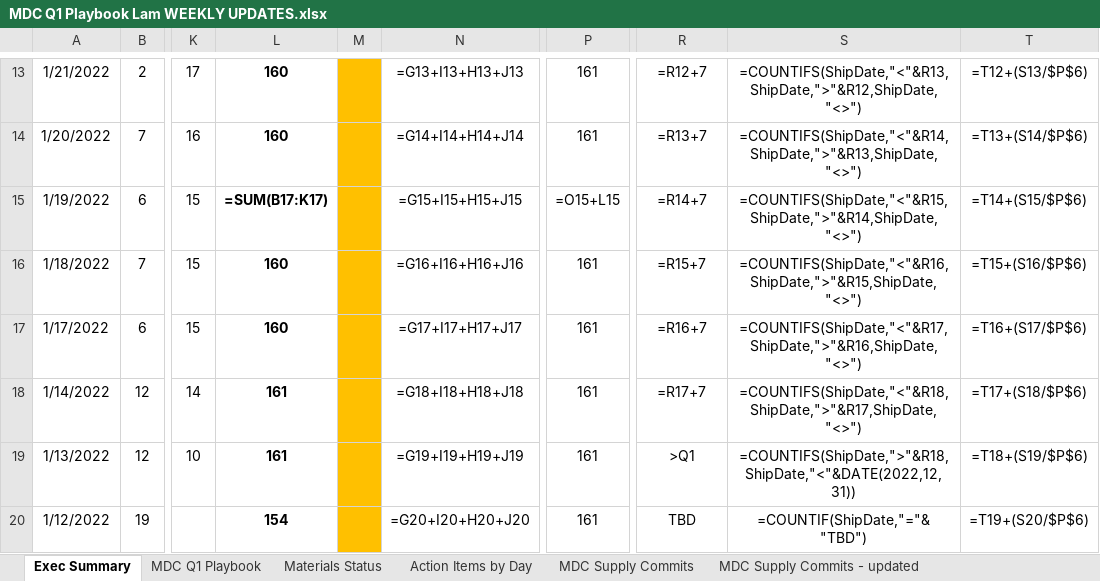
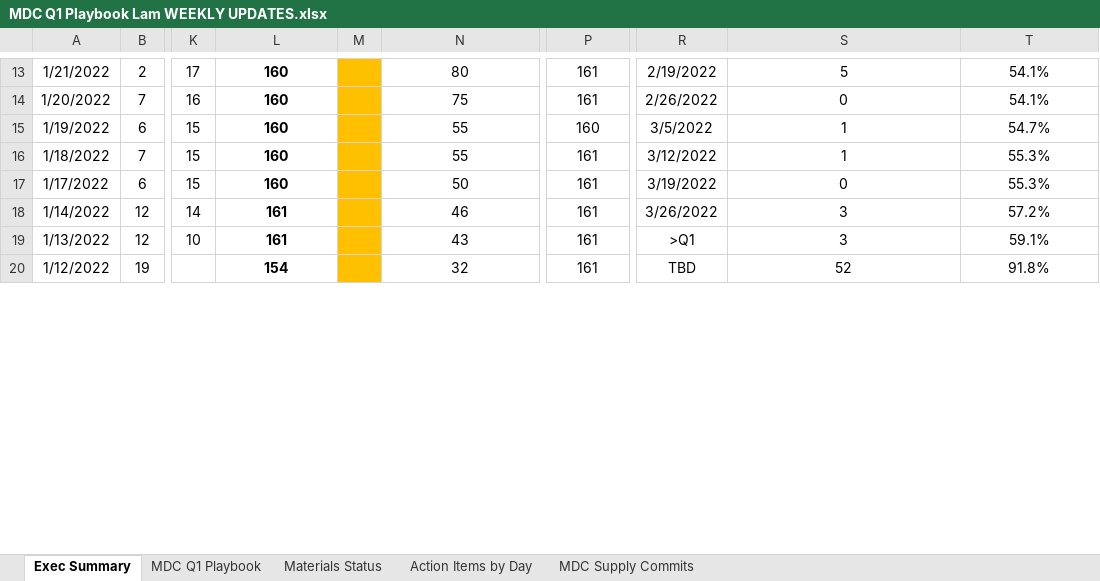
Before and after one commit to mdcprecision/lam-supply-commits, an Excel workbook: MDC Q1 Playbook Lam WEEKLY UPDATES.xlsx, sheet Exec Summary, drawn as a sheet; only a part is shown, gaps mark what is left out; values as stored, in another font and other column widths than the file's, no borders; formulas without a stored value are shown as written; charts and pictures and conditional formats not drawn; the diff covers the shown part only; the diff names each change by its address in the sheet, - before the commit and + after, or states it on an @@ line.

```diff
--- a/MDC Q1 Playbook Lam WEEKLY UPDATES.xlsx (sheet Exec Summary)
+++ b/MDC Q1 Playbook Lam WEEKLY UPDATES.xlsx (sheet Exec Summary)
-sheet tab: MDC Supply Commits - updated
-N13: =G13+I13+H13+J13
+N13: 80
-R13: =R12+7
+R13: 2/19/2022
-S13: =COUNTIFS(ShipDate,"<"&R13,ShipDate,">"&R12,ShipDate,"<>")
+S13: 5
-T13: =T12+(S13/$P$6)
+T13: 54.1%
-N14: =G14+I14+H14+J14
+N14: 75
-R14: =R13+7
+R14: 2/26/2022
-S14: =COUNTIFS(ShipDate,"<"&R14,ShipDate,">"&R13,ShipDate,"<>")
+S14: 0
-T14: =T13+(S14/$P$6)
+T14: 54.1%
-L15: =SUM(B17:K17)
+L15: 160
-N15: =G15+I15+H15+J15
+N15: 55
-P15: =O15+L15
+P15: 160
-R15: =R14+7
+R15: 3/5/2022
-S15: =COUNTIFS(ShipDate,"<"&R15,ShipDate,">"&R14,ShipDate,"<>")
+S15: 1
-T15: =T14+(S15/$P$6)
+T15: 54.7%
-N16: =G16+I16+H16+J16
+N16: 55
-R16: =R15+7
+R16: 3/12/2022
-S16: =COUNTIFS(ShipDate,"<"&R16,ShipDate,">"&R15,ShipDate,"<>")
+S16: 1
-T16: =T15+(S16/$P$6)
+T16: 55.3%
-N17: =G17+I17+H17+J17
+N17: 50
-R17: =R16+7
+R17: 3/19/2022
-S17: =COUNTIFS(ShipDate,"<"&R17,ShipDate,">"&R16,ShipDate,"<>")
+S17: 0
-T17: =T16+(S17/$P$6)
+T17: 55.3%
-N18: =G18+I18+H18+J18
+N18: 46
-R18: =R17+7
+R18: 3/26/2022
-S18: =COUNTIFS(ShipDate,"<"&R18,ShipDate,">"&R17,ShipDate,"<>")
+S18: 3
-T18: =T17+(S18/$P$6)
+T18: 57.2%
-N19: =G19+I19+H19+J19
+N19: 43
-S19: =COUNTIFS(ShipDate,">"&R18,ShipDate,"<"&DATE(2022,12,31))
+S19: 3
-T19: =T18+(S19/$P$6)
+T19: 59.1%
-N20: =G20+I20+H20+J20
+N20: 32
-S20: =COUNTIF(ShipDate,"="&"TBD")
+S20: 52
-T20: =T19+(S20/$P$6)
+T20: 91.8%
```
Also changed, not shown: 58 edited cells elsewhere in this sheet, sheet MDC Supply Commits, other sheet tabs, charts or pictures.
